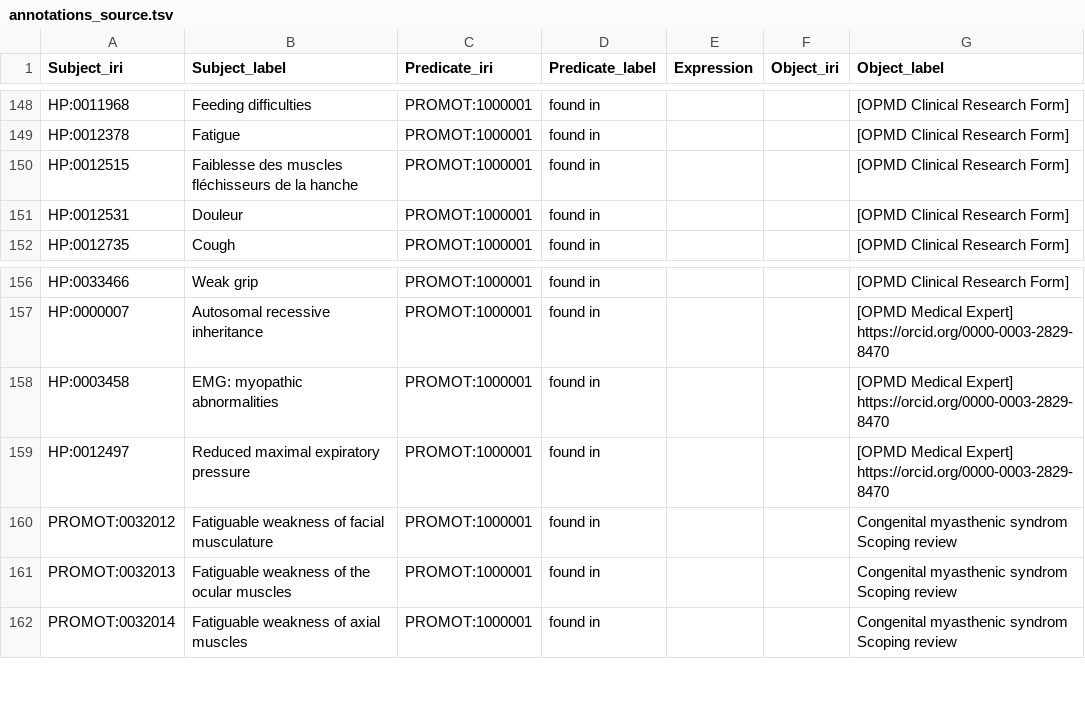
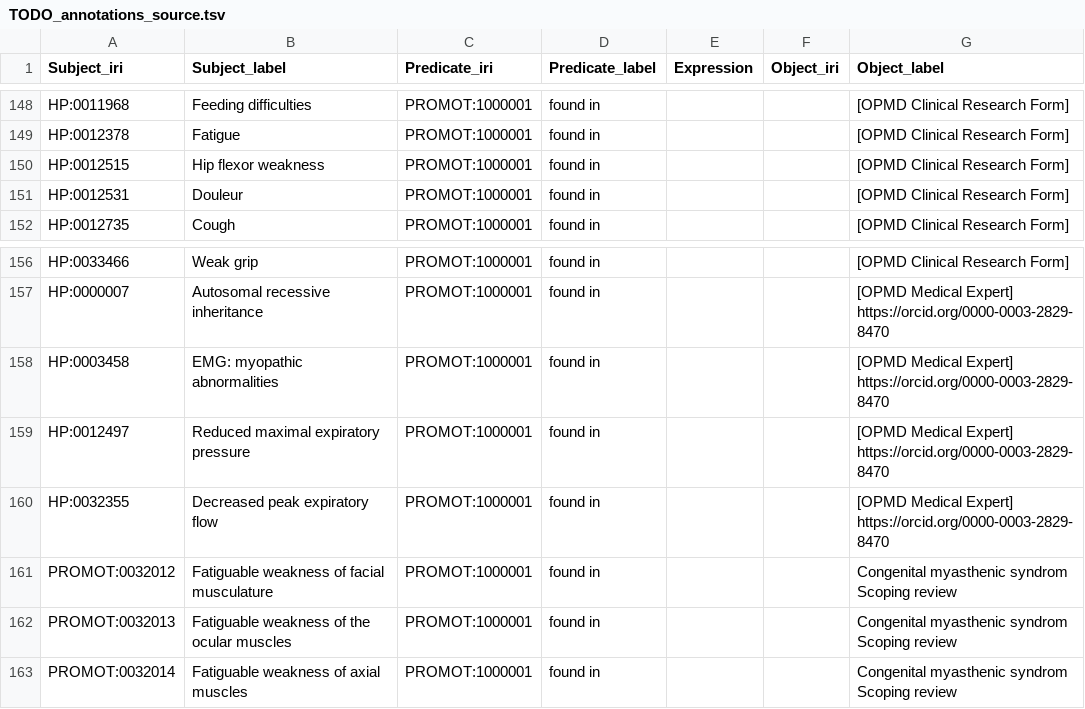
Before and after one commit to JuPoIm/promot, a TSV file: src/data/promot/TODO_annotations_source.tsv (was src/data/promot/annotations_source.tsv), drawn as a sheet; only a part is shown, gaps mark what is left out.

```diff
--- a/src/data/promot/annotations_source.tsv
+++ b/src/data/promot/TODO_annotations_source.tsv
@@ -149,3 +149,3 @@ HP:0011968	Feeding difficulties	PROMOT:1000001	found in			[OPMD Clinical Researc
 HP:0012378	Fatigue	PROMOT:1000001	found in			[OPMD Clinical Research Form]
-HP:0012515	Faiblesse des muscles fléchisseurs de la hanche	PROMOT:1000001	found in			[OPMD Clinical Research Form]
+HP:0012515	Hip flexor weakness	PROMOT:1000001	found in			[OPMD Clinical Research Form]
 HP:0012531	Douleur	PROMOT:1000001	found in			[OPMD Clinical Research Form]
@@ -159,2 +159,3 @@ HP:0003458	EMG: myopathic abnormalities	PROMOT:1000001	found in			[OPMD Medical
 HP:0012497	Reduced maximal expiratory pressure	PROMOT:1000001	found in			[OPMD Medical Expert] https://orcid.org/0000-0003-2829-8470
+HP:0032355	Decreased peak expiratory flow	PROMOT:1000001	found in			[OPMD Medical Expert] https://orcid.org/0000-0003-2829-8470
 PROMOT:0032012	Fatiguable weakness of facial musculature	PROMOT:1000001	found in			Congenital myasthenic syndrom Scoping review
```
Also changed, not shown: src/data/promot/TODO_axioms_bf-activity.tsv, src/data/promot/V1_axioms_anatomy-bs.tsv, 44 other files.
